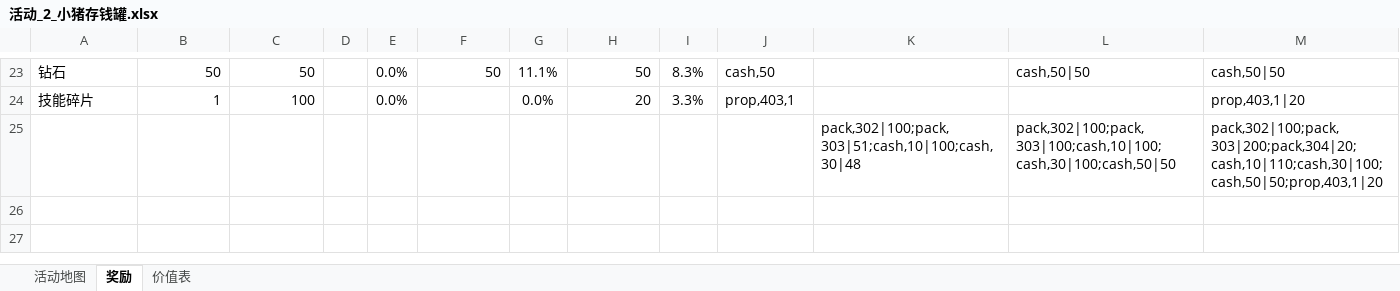
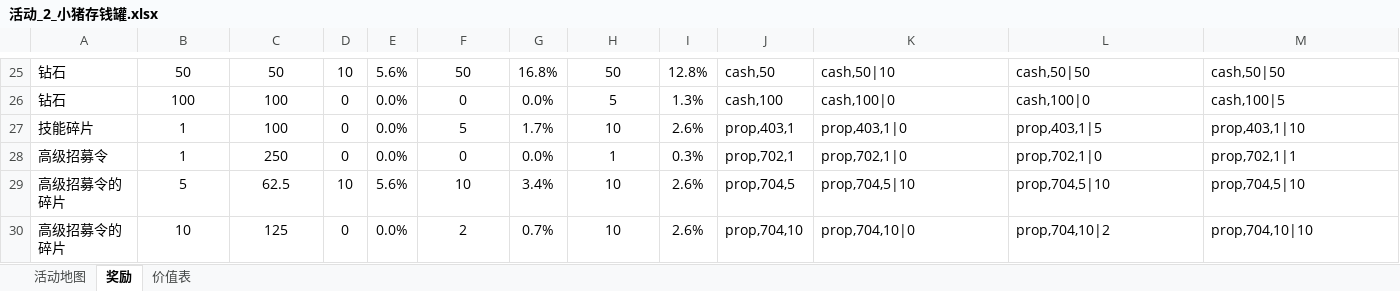
Before and after one commit to lengye49/OPM_Excel, an Excel workbook: OPM经济数值/活动_2_小猪存钱罐.xlsx, sheet 奖励, drawn as a sheet; only a part is shown, gaps mark what is left out; values as stored, in another font and other column widths than the file's, no borders; removed rows and columns are numbered as before the commit, all else as after; the diff covers the shown part only; the diff names each change by its address in the sheet, - before the commit and + after, or states it on an @@ line.

```diff
--- a/OPM经济数值/活动_2_小猪存钱罐.xlsx (sheet 奖励)
+++ b/OPM经济数值/活动_2_小猪存钱罐.xlsx (sheet 奖励)
-B25:C25 alignment: right
+B25:C25 alignment: center
-D25: (empty)
+D25: 10
-E25: 0.0%
+E25: 5.6%
-F25 alignment: right
+F25 alignment: center
-G25: 11.1%
+G25: 16.8%
-H25 alignment: right
+H25 alignment: center
-I25: 8.3%
+I25: 12.8%
-K25: (empty)
+K25: cash,50|10
+row 26: 钻石 | 100 | 100 | 0 | 0.0% | 0 | 0.0% | 5 | 1.3% | cash,100 | cash,100|0 | cash,100|0 | cash,100|5
-B27:C27 alignment: right
+B27:C27 alignment: center
-D27: (empty)
+D27: 0
-F27: (empty)
+F27: 5
-G27: 0.0%
+G27: 1.7%
-H27: 20
+H27: 10
-H27 alignment: right
+H27 alignment: center
-I27: 3.3%
+I27: 2.6%
-K27: (empty)
+K27: prop,403,1|0
-L27: (empty)
+L27: prop,403,1|5
-M27: prop,403,1|20
+M27: prop,403,1|10
-row 25:  |  |  |  |  |  |  |  |  |  | pack,302|100;pack,303|51;cash,10|100;cash,30|48 | pack,302|100;pack,303|100;cash,10|100;cash,30|100;cash,50|50 | pack,302|100;pack,303|200;pack,304|20;cash,10|110;cash,30|100;cash,50|50;prop,403,1|20
+row 28: 高级招募令 | 1 | 250 | 0 | 0.0% | 0 | 0.0% | 1 | 0.3% | prop,702,1 | prop,702,1|0 | prop,702,1|0 | prop,702,1|1
+row 29: 高级招募令的碎片 | 5 | 62.5 | 10 | 5.6% | 10 | 3.4% | 10 | 2.6% | prop,704,5 | prop,704,5|10 | prop,704,5|10 | prop,704,5|10
+row 30: 高级招募令的碎片 | 10 | 125 | 0 | 0.0% | 2 | 0.7% | 10 | 2.6% | prop,704,10 | prop,704,10|0 | prop,704,10|2 | prop,704,10|10
```
Also changed, not shown: 11 added rows, 9 removed rows, 43 edited cells, cell formats and row numbers in column A elsewhere in this sheet, sheet 活动地图, formulas that keep their value, OPM经济数值/活动_1_英雄试炼.xlsx.
